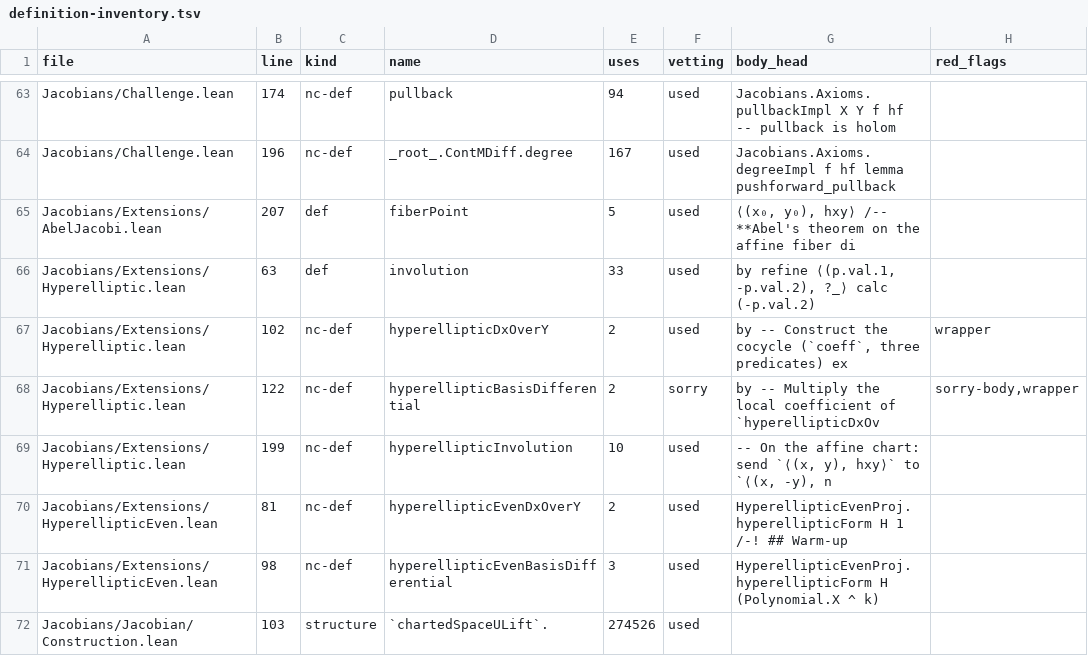
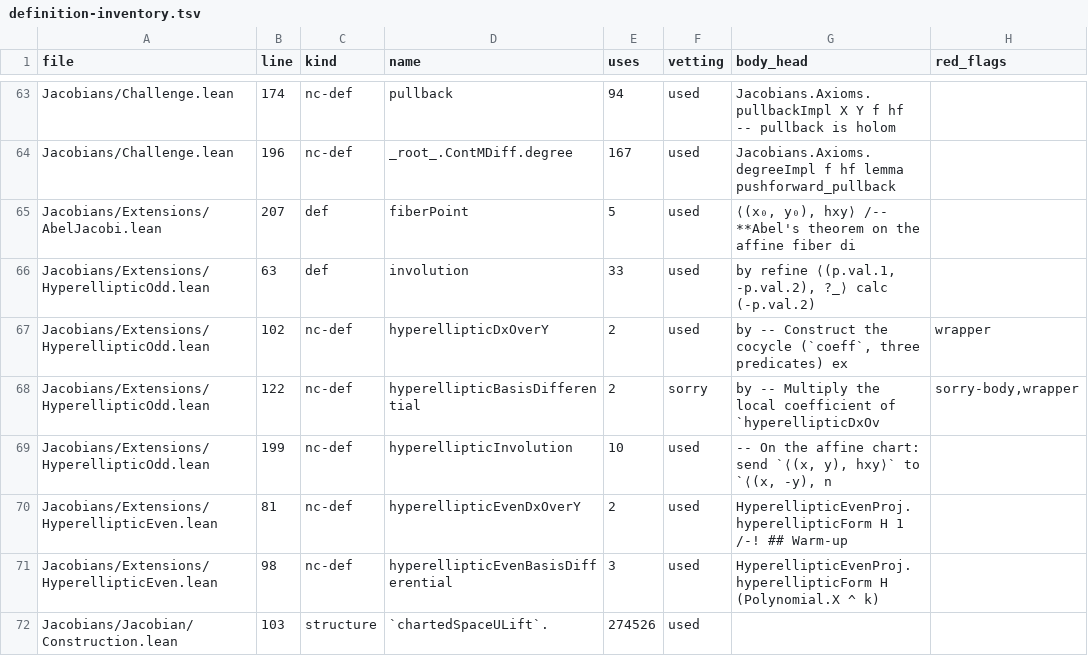
Before and after one commit to mrdouglasny/jacobian-challenge, a TSV file: docs/definition-inventory.tsv, drawn as a sheet; only a part is shown, gaps mark what is left out.

```diff
--- a/docs/definition-inventory.tsv
+++ b/docs/definition-inventory.tsv
@@ -65,6 +65,6 @@ Jacobians/Challenge.lean	196	nc-def	_root_.ContMDiff.degree	167	used	Jacobians.A
 Jacobians/Extensions/AbelJacobi.lean	207	def	fiberPoint	5	used	⟨(x₀, y₀), hxy⟩  /-- **Abel's theorem on the affine fiber di	
-Jacobians/Extensions/Hyperelliptic.lean	63	def	involution	33	used	by   refine ⟨(p.val.1, -p.val.2), ?_⟩   calc     (-p.val.2) 	
-Jacobians/Extensions/Hyperelliptic.lean	102	nc-def	hyperellipticDxOverY	2	used	by   -- Construct the cocycle (`coeff`, three predicates) ex	wrapper
-Jacobians/Extensions/Hyperelliptic.lean	122	nc-def	hyperellipticBasisDifferential	2	sorry	by   -- Multiply the local coefficient of `hyperellipticDxOv	sorry-body,wrapper
-Jacobians/Extensions/Hyperelliptic.lean	199	nc-def	hyperellipticInvolution	10	used	-- On the affine chart: send `⟨(x, y), hxy⟩` to `⟨(x, -y), n	
+Jacobians/Extensions/HyperellipticOdd.lean	63	def	involution	33	used	by   refine ⟨(p.val.1, -p.val.2), ?_⟩   calc     (-p.val.2) 	
+Jacobians/Extensions/HyperellipticOdd.lean	102	nc-def	hyperellipticDxOverY	2	used	by   -- Construct the cocycle (`coeff`, three predicates) ex	wrapper
+Jacobians/Extensions/HyperellipticOdd.lean	122	nc-def	hyperellipticBasisDifferential	2	sorry	by   -- Multiply the local coefficient of `hyperellipticDxOv	sorry-body,wrapper
+Jacobians/Extensions/HyperellipticOdd.lean	199	nc-def	hyperellipticInvolution	10	used	-- On the affine chart: send `⟨(x, y), hxy⟩` to `⟨(x, -y), n	
 Jacobians/Extensions/HyperellipticEven.lean	81	nc-def	hyperellipticEvenDxOverY	2	used	HyperellipticEvenProj.hyperellipticForm H 1  /-! ## Warm-up 	
```
Also changed, not shown: 15 other files.
